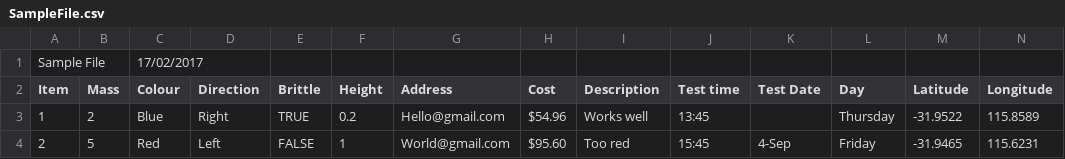
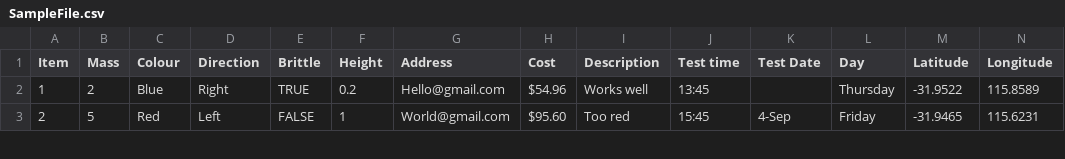
Before and after one commit to Alastairsc/CITS4406-Assignment2, a CSV file: csv_files/SampleFile.csv, drawn as a sheet; only a part is shown; rows hold the shown columns only; the diff names each change by its address in the sheet, - before the commit and + after, or states it on an @@ line.

Commit message:
Removed preamble so program can run without template or customisation

```diff
--- a/csv_files/SampleFile.csv
+++ b/csv_files/SampleFile.csv
-row 1: Sample File |  | 17/02/2017
```
